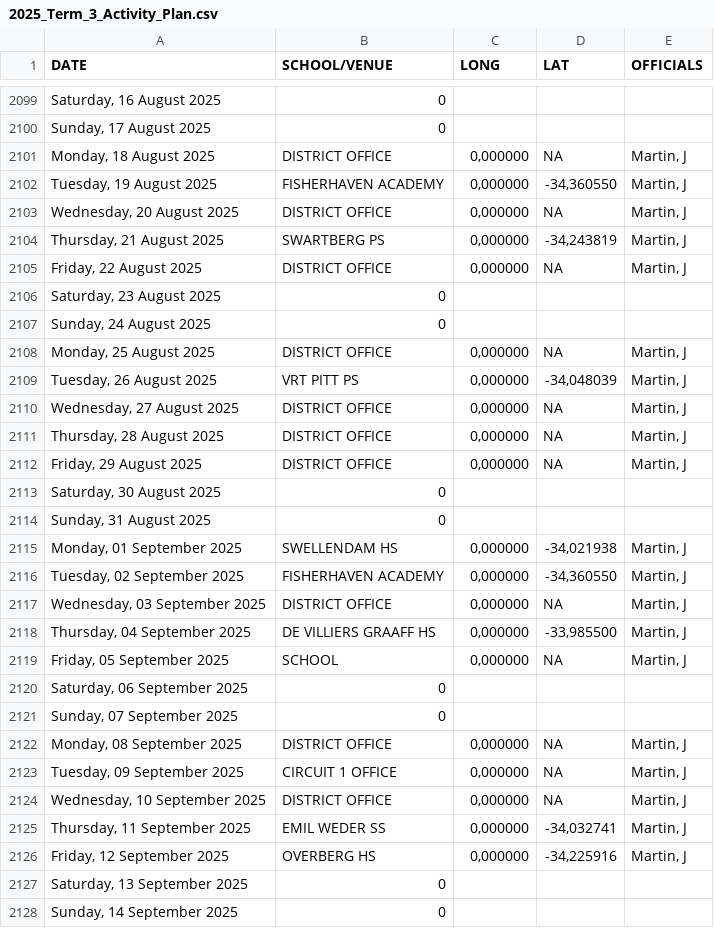
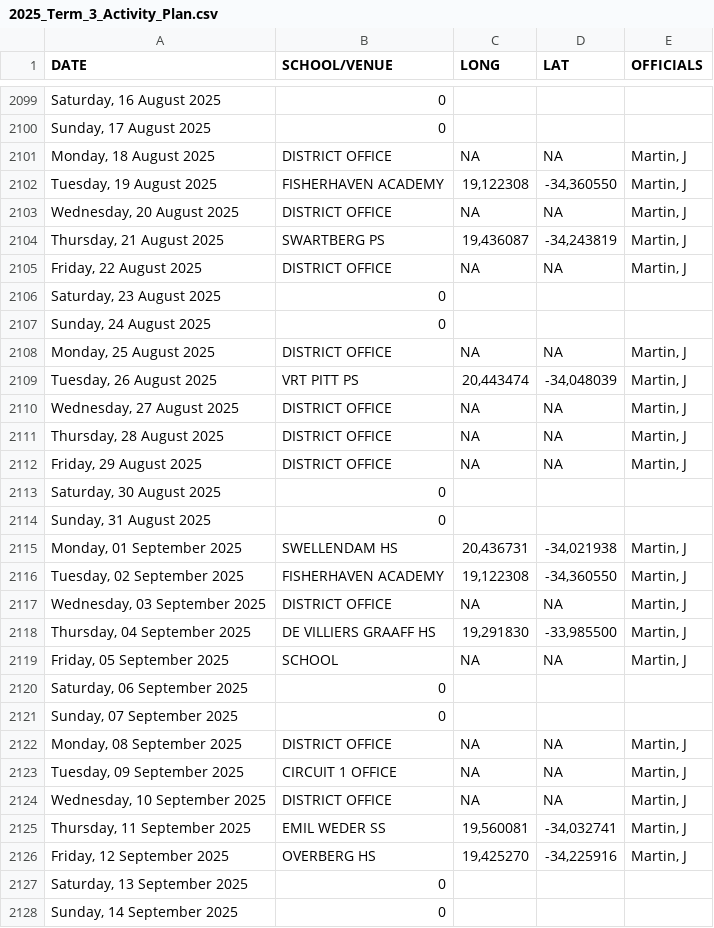
Before and after one commit to Jdgerber/2025_Term_3_Activity_Plan, a CSV file: 2025_Term_3_Activity_Plan.csv, drawn as a sheet; only a part is shown, gaps mark what is left out; the diff covers the shown part only.

```diff
--- a/2025_Term_3_Activity_Plan.csv
+++ b/2025_Term_3_Activity_Plan.csv
@@ -2100,28 +2100,28 @@ DATE,SCHOOL/VENUE,LONG,LAT,OFFICIALS
 "Sunday, 17 August 2025",0,,,
-"Monday, 18 August 2025",DISTRICT OFFICE,"0,000000",NA,"Martin, J"
-"Tuesday, 19 August 2025",FISHERHAVEN ACADEMY,"0,000000","-34,360550","Martin, J"
-"Wednesday, 20 August 2025",DISTRICT OFFICE,"0,000000",NA,"Martin, J"
-"Thursday, 21 August 2025",SWARTBERG PS,"0,000000","-34,243819","Martin, J"
-"Friday, 22 August 2025",DISTRICT OFFICE,"0,000000",NA,"Martin, J"
+"Monday, 18 August 2025",DISTRICT OFFICE,NA,NA,"Martin, J"
+"Tuesday, 19 August 2025",FISHERHAVEN ACADEMY,"19,122308","-34,360550","Martin, J"
+"Wednesday, 20 August 2025",DISTRICT OFFICE,NA,NA,"Martin, J"
+"Thursday, 21 August 2025",SWARTBERG PS,"19,436087","-34,243819","Martin, J"
+"Friday, 22 August 2025",DISTRICT OFFICE,NA,NA,"Martin, J"
 "Saturday, 23 August 2025",0,,,
 "Sunday, 24 August 2025",0,,,
-"Monday, 25 August 2025",DISTRICT OFFICE,"0,000000",NA,"Martin, J"
-"Tuesday, 26 August 2025",VRT PITT PS,"0,000000","-34,048039","Martin, J"
-"Wednesday, 27 August 2025",DISTRICT OFFICE,"0,000000",NA,"Martin, J"
-"Thursday, 28 August 2025",DISTRICT OFFICE,"0,000000",NA,"Martin, J"
-"Friday, 29 August 2025",DISTRICT OFFICE,"0,000000",NA,"Martin, J"
+"Monday, 25 August 2025",DISTRICT OFFICE,NA,NA,"Martin, J"
+"Tuesday, 26 August 2025",VRT PITT PS,"20,443474","-34,048039","Martin, J"
+"Wednesday, 27 August 2025",DISTRICT OFFICE,NA,NA,"Martin, J"
+"Thursday, 28 August 2025",DISTRICT OFFICE,NA,NA,"Martin, J"
+"Friday, 29 August 2025",DISTRICT OFFICE,NA,NA,"Martin, J"
 "Saturday, 30 August 2025",0,,,
 "Sunday, 31 August 2025",0,,,
-"Monday, 01 September 2025",SWELLENDAM HS,"0,000000","-34,021938","Martin, J"
-"Tuesday, 02 September 2025",FISHERHAVEN ACADEMY,"0,000000","-34,360550","Martin, J"
-"Wednesday, 03 September 2025",DISTRICT OFFICE,"0,000000",NA,"Martin, J"
-"Thursday, 04 September 2025",DE VILLIERS GRAAFF HS,"0,000000","-33,985500","Martin, J"
-"Friday, 05 September 2025",SCHOOL,"0,000000",NA,"Martin, J"
+"Monday, 01 September 2025",SWELLENDAM HS,"20,436731","-34,021938","Martin, J"
+"Tuesday, 02 September 2025",FISHERHAVEN ACADEMY,"19,122308","-34,360550","Martin, J"
+"Wednesday, 03 September 2025",DISTRICT OFFICE,NA,NA,"Martin, J"
+"Thursday, 04 September 2025",DE VILLIERS GRAAFF HS,"19,291830","-33,985500","Martin, J"
+"Friday, 05 September 2025",SCHOOL,NA,NA,"Martin, J"
 "Saturday, 06 September 2025",0,,,
 "Sunday, 07 September 2025",0,,,
-"Monday, 08 September 2025",DISTRICT OFFICE,"0,000000",NA,"Martin, J"
-"Tuesday, 09 September 2025",CIRCUIT 1 OFFICE,"0,000000",NA,"Martin, J"
-"Wednesday, 10 September 2025",DISTRICT OFFICE,"0,000000",NA,"Martin, J"
-"Thursday, 11 September 2025",EMIL WEDER SS,"0,000000","-34,032741","Martin, J"
-"Friday, 12 September 2025",OVERBERG HS,"0,000000","-34,225916","Martin, J"
+"Monday, 08 September 2025",DISTRICT OFFICE,NA,NA,"Martin, J"
+"Tuesday, 09 September 2025",CIRCUIT 1 OFFICE,NA,NA,"Martin, J"
+"Wednesday, 10 September 2025",DISTRICT OFFICE,NA,NA,"Martin, J"
+"Thursday, 11 September 2025",EMIL WEDER SS,"19,560081","-34,032741","Martin, J"
+"Friday, 12 September 2025",OVERBERG HS,"19,425270","-34,225916","Martin, J"
 "Saturday, 13 September 2025",0,,,
```
Also changed, not shown: 38 edited cells elsewhere in this file.
